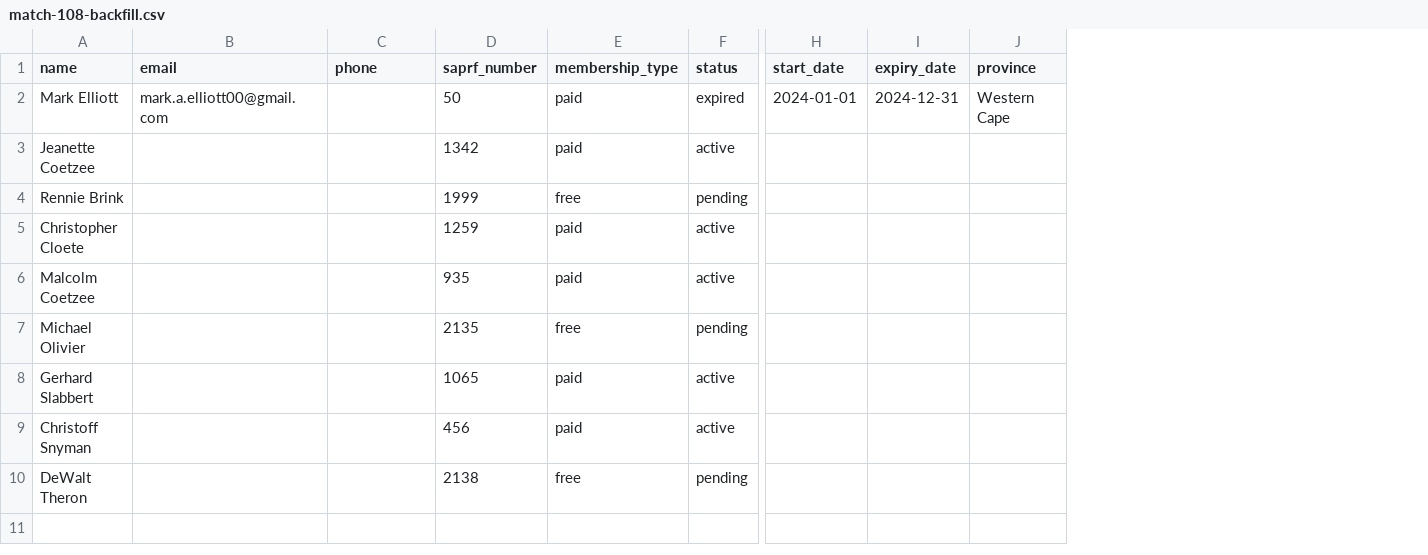
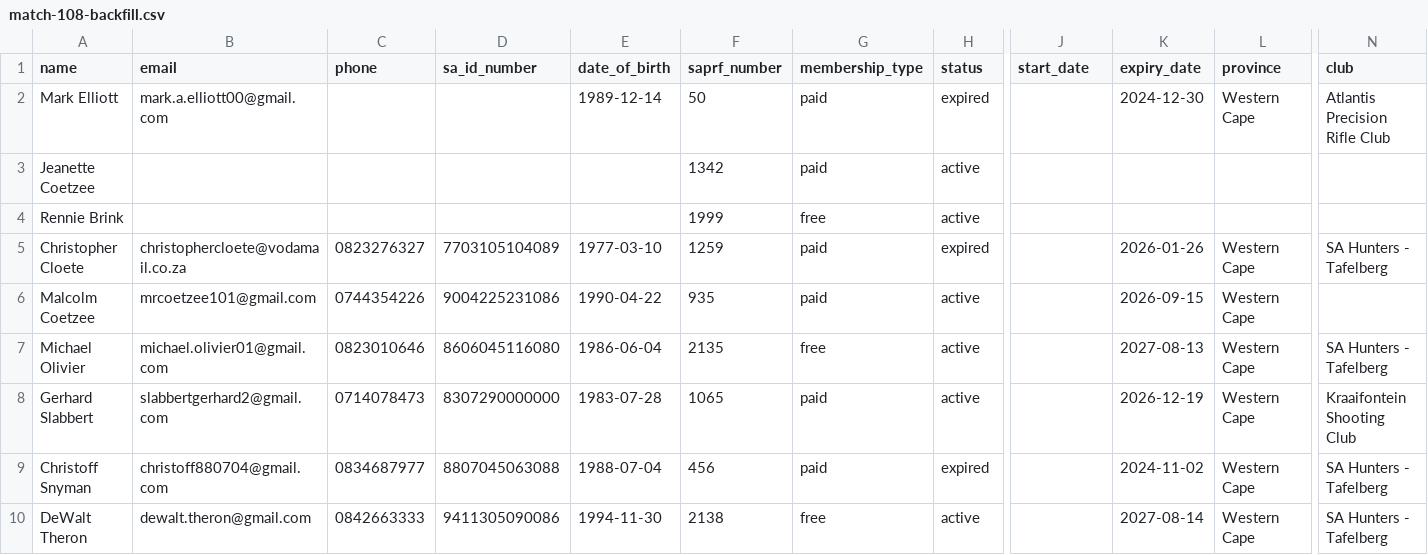
Before and after one commit to vassago85/saprf, a CSV file: storage/imports/match-108-backfill.csv, drawn as a sheet; only a part is shown, gaps mark what is left out; addresses are those after the commit; the diff names each change by its address in the sheet, - before the commit and + after, or states it on an @@ line.

```diff
--- a/storage/imports/match-108-backfill.csv
+++ b/storage/imports/match-108-backfill.csv
+column D (sa_id_number), rows 5-10: 7703105104089 | 9004225231086 | 8606045116080 | 8307290000000 | 8807045063088 | 9411305090086
+column E (date_of_birth), rows 2-10: 1989-12-14 |  |  | 1977-03-10 | 1990-04-22 | 1986-06-04 | 1983-07-28 | 1988-07-04 | 1994-11-30
+column N (club), rows 2-10: Atlantis Precision Rifle Club |  |  | SA Hunters - Tafelberg |  | SA Hunters - Tafelberg | Kraaifontein Shooting Club | SA Hunters - Tafelberg | SA Hunters - Tafelberg
-J2 (start_date): 2024-01-01
+J2 (start_date): (empty)
-K2 (expiry_date): 2024-12-31
+K2 (expiry_date): 2024-12-30
-H4 (status): pending
+H4 (status): active
-B5 (email): (empty)
+B5 (email): christophercloete@vodamail.co.za
-C5 (phone): (empty)
+C5 (phone): 0823276327
-H5 (status): active
+H5 (status): expired
-K5 (expiry_date): (empty)
+K5 (expiry_date): 2026-01-26
-L5:L10 (province): (empty)
+L5:L10 (province): Western Cape
-B6 (email): (empty)
+B6 (email): mrcoetzee101@gmail.com
-C6 (phone): (empty)
+C6 (phone): 0744354226
-K6 (expiry_date): (empty)
+K6 (expiry_date): 2026-09-15
-B7 (email): (empty)
+B7 (email): michael.olivier01@gmail.com
-C7 (phone): (empty)
+C7 (phone): 0823010646
-H7 (status): pending
+H7 (status): active
-K7 (expiry_date): (empty)
+K7 (expiry_date): 2027-08-13
-B8 (email): (empty)
+B8 (email): slabbertgerhard2@gmail.com
-C8 (phone): (empty)
+C8 (phone): 0714078473
-K8 (expiry_date): (empty)
+K8 (expiry_date): 2026-12-19
-B9 (email): (empty)
+B9 (email): christoff880704@gmail.com
-C9 (phone): (empty)
+C9 (phone): 0834687977
-H9 (status): active
+H9 (status): expired
-K9 (expiry_date): (empty)
+K9 (expiry_date): 2024-11-02
-B10 (email): (empty)
+B10 (email): dewalt.theron@gmail.com
-C10 (phone): (empty)
+C10 (phone): 0842663333
-H10 (status): pending
+H10 (status): active
-K10 (expiry_date): (empty)
+K10 (expiry_date): 2027-08-14
```
